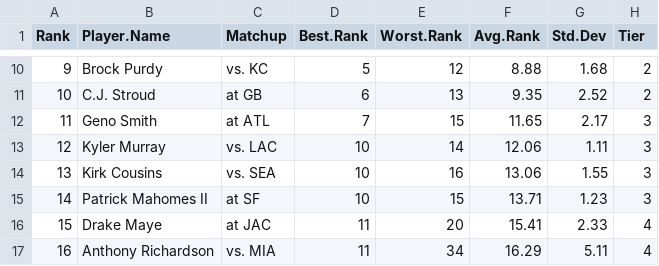
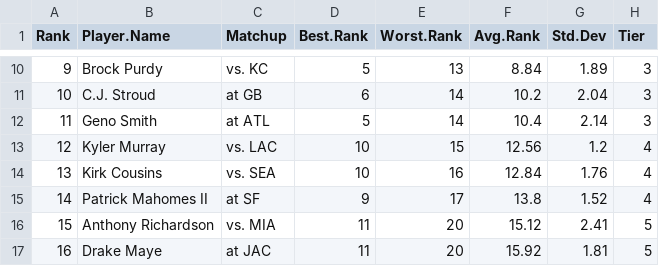
Before and after one commit to makoncline/fantasy-tiers, a CSV file: public/data/rankings/QB-std-rankings-raw.csv, drawn as a sheet; only a part is shown, gaps mark what is left out; the diff covers the shown part only.

```diff
--- a/public/data/rankings/QB-std-rankings-raw.csv
+++ b/public/data/rankings/QB-std-rankings-raw.csv
@@ -10,8 +10,8 @@
-9,"Brock Purdy","vs. KC",5,12,8.88,1.68,"2"
-10,"C.J. Stroud","at GB",6,13,9.35,2.52,"2"
-11,"Geno Smith","at ATL",7,15,11.65,2.17,"3"
-12,"Kyler Murray","vs. LAC",10,14,12.06,1.11,"3"
-13,"Kirk Cousins","vs. SEA",10,16,13.06,1.55,"3"
-14,"Patrick Mahomes II","at SF",10,15,13.71,1.23,"3"
-15,"Drake Maye","at JAC",11,20,15.41,2.33,"4"
-16,"Anthony Richardson","vs. MIA",11,34,16.29,5.11,"4"
+9,"Brock Purdy","vs. KC",5,13,8.84,1.89,"3"
+10,"C.J. Stroud","at GB",6,14,10.2,2.04,"3"
+11,"Geno Smith","at ATL",5,14,10.4,2.14,"3"
+12,"Kyler Murray","vs. LAC",10,15,12.56,1.2,"4"
+13,"Kirk Cousins","vs. SEA",10,16,12.84,1.76,"4"
+14,"Patrick Mahomes II","at SF",9,17,13.8,1.52,"4"
+15,"Anthony Richardson","vs. MIA",11,20,15.12,2.41,"5"
+16,"Drake Maye","at JAC",11,20,15.92,1.81,"5"
```
Also changed, not shown: 84 edited cells elsewhere in this file, public/data/rankings/FLEX-ppr-rankings-raw.csv, public/data/rankings/FLEX-std-rankings-raw.csv, 49 other files.
